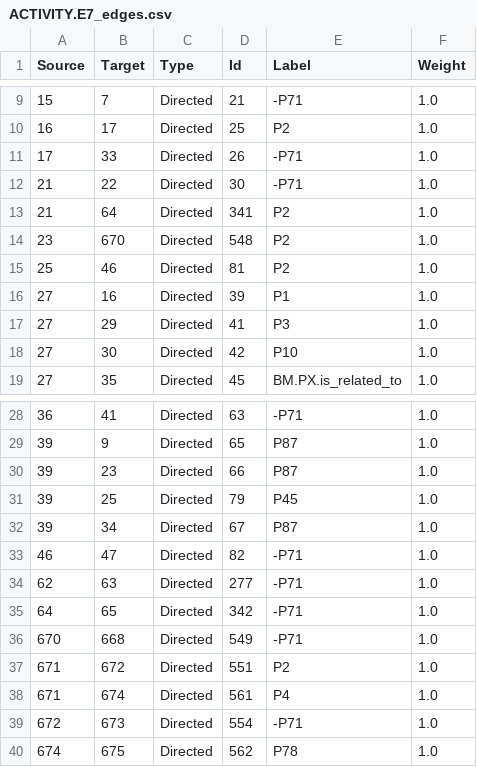
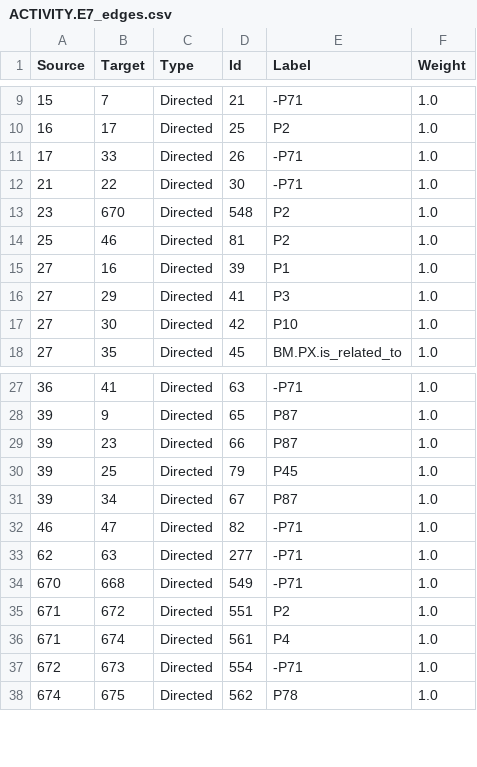
Before and after one commit to archesproject/hip, a CSV file: hip/source_data/resource_graphs/ACTIVITY.E7_edges.csv, drawn as a sheet; only a part is shown, gaps mark what is left out; the diff names each change by its address in the sheet, - before the commit and + after, or states it on an @@ line.

```diff
--- a/hip/source_data/resource_graphs/ACTIVITY.E7_edges.csv
+++ b/hip/source_data/resource_graphs/ACTIVITY.E7_edges.csv
-row 13: 21 | 64 | Directed | 341 | P2 | 1.0
-row 35: 64 | 65 | Directed | 342 | -P71 | 1.0
```
Also changed, not shown: hip/source_data/resource_graphs/ACTIVITY.E7_nodes.csv, 2 other files.
